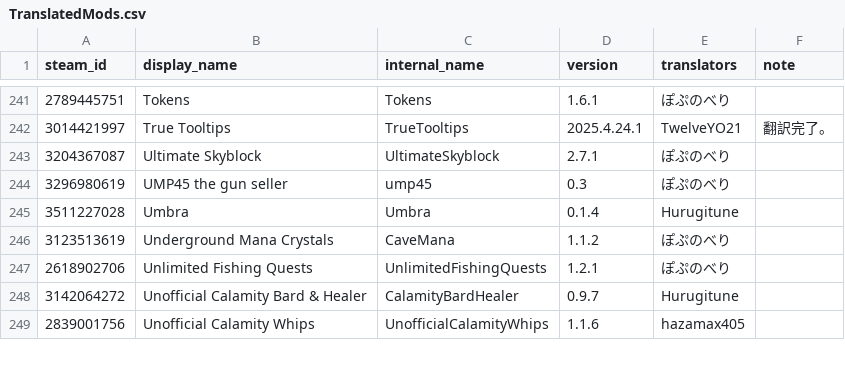
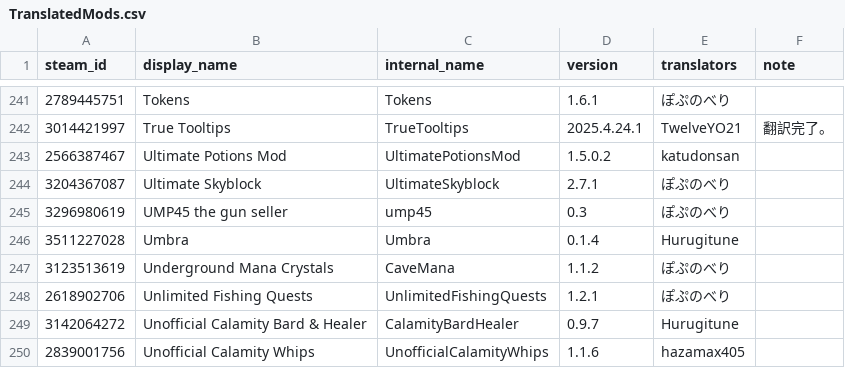
Before and after one commit to eva828/TMLHonyaku, a CSV file: TranslatedMods.csv, drawn as a sheet; only a part is shown, gaps mark what is left out; the diff names each change by its address in the sheet, - before the commit and + after, or states it on an @@ line.

```diff
--- a/TranslatedMods.csv
+++ b/TranslatedMods.csv
+row 243: 2566387467 | Ultimate Potions Mod | UltimatePotionsMod | 1.5.0.2 | katudonsan
```
Also changed, not shown: 1 other file.
